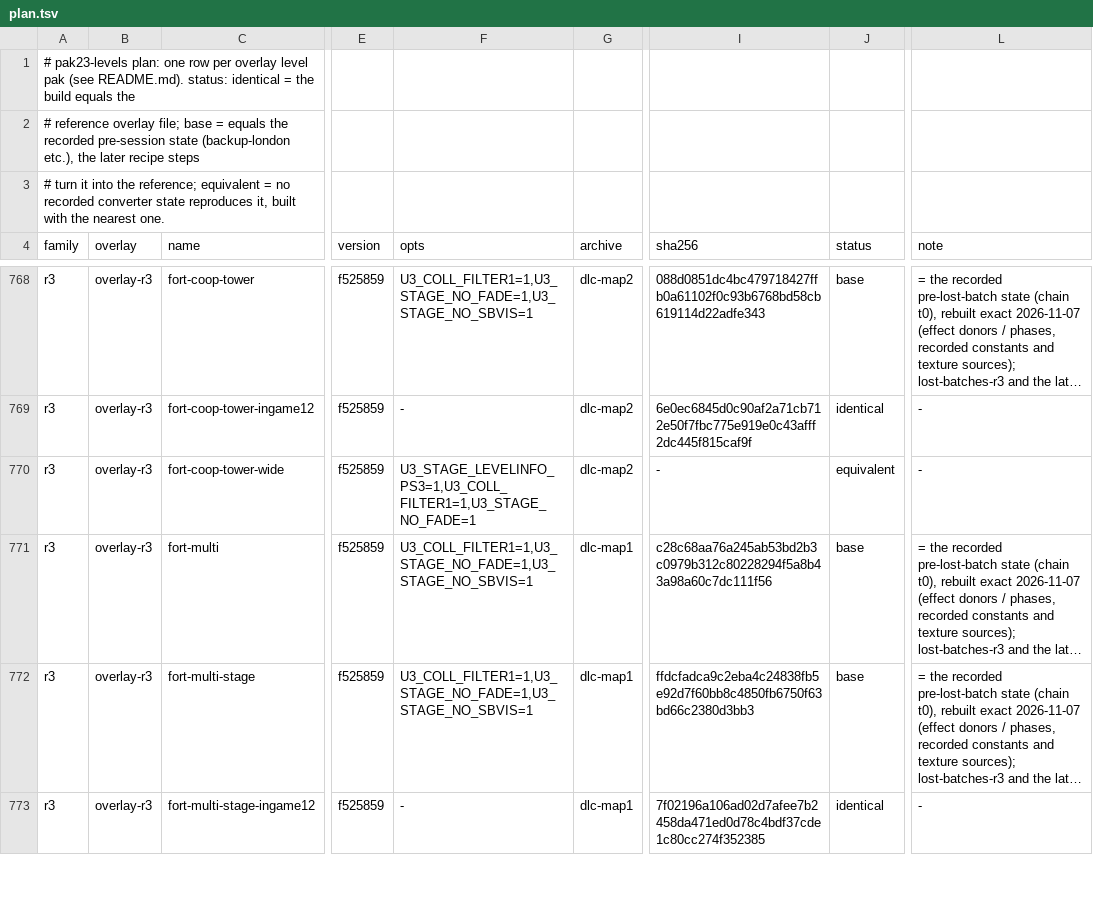
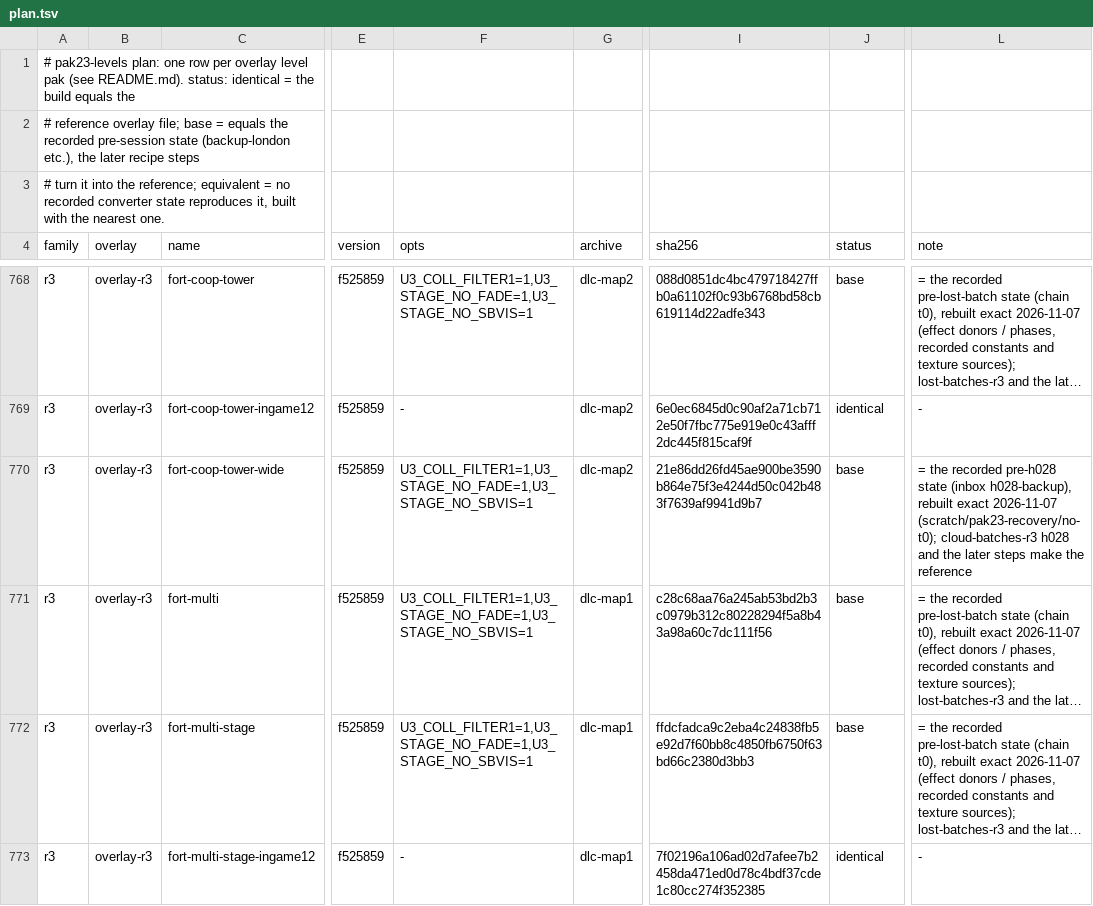
Before and after one commit to Tha14/Uncharted-The-Nathan-Drake-Collection-PC-port, a TSV file: u3mp/patcher/tools/fixes/pak23-levels/plan.tsv, drawn as a sheet; only a part is shown, gaps mark what is left out; long unchanged cells end in …; the diff covers the shown part only; the diff names each change by its address in the sheet, - before the commit and + after, or states it on an @@ line.

```diff
--- a/u3mp/patcher/tools/fixes/pak23-levels/plan.tsv
+++ b/u3mp/patcher/tools/fixes/pak23-levels/plan.tsv
-F770 (opts): U3_STAGE_LEVELINFO_PS3=1,U3_COLL_FILTER1=1,U3_STAGE_NO_FADE=1
+F770 (opts): U3_COLL_FILTER1=1,U3_STAGE_NO_FADE=1,U3_STAGE_NO_SBVIS=1
-I770 (sha256): -
+I770 (sha256): 21e86dd26fd45ae900be3590b864e75f3e4244d50c042b483f7639af9941d9b7
-J770 (status): equivalent
+J770 (status): base
-L770 (note): -
+L770 (note): = the recorded pre-h028 state (inbox h028-backup), rebuilt exact 2026-11-07 (scratch/pak23-recovery/no-t0); cloud-batches-r3 h028 and the later steps make the reference
```
Also changed, not shown: 46 edited cells elsewhere in this file, u3mp/patcher/tools/fixes/pak23-levels/lost-batches/t0-md5.tsv, 40 other files.
